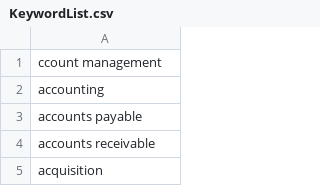
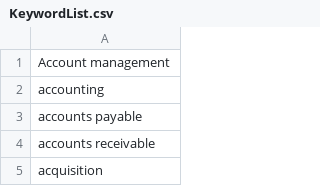
Before and after one commit to namyngu/JobSeekingSystem, a CSV file: JobSeekingSystem/KeywordList.csv, drawn as a sheet; only a part is shown.

```diff
--- a/JobSeekingSystem/KeywordList.csv
+++ b/JobSeekingSystem/KeywordList.csv
@@ -1,2 +1,2 @@
-ccount management
+Account management
 accounting
```
Also changed, not shown: 3 other files.
